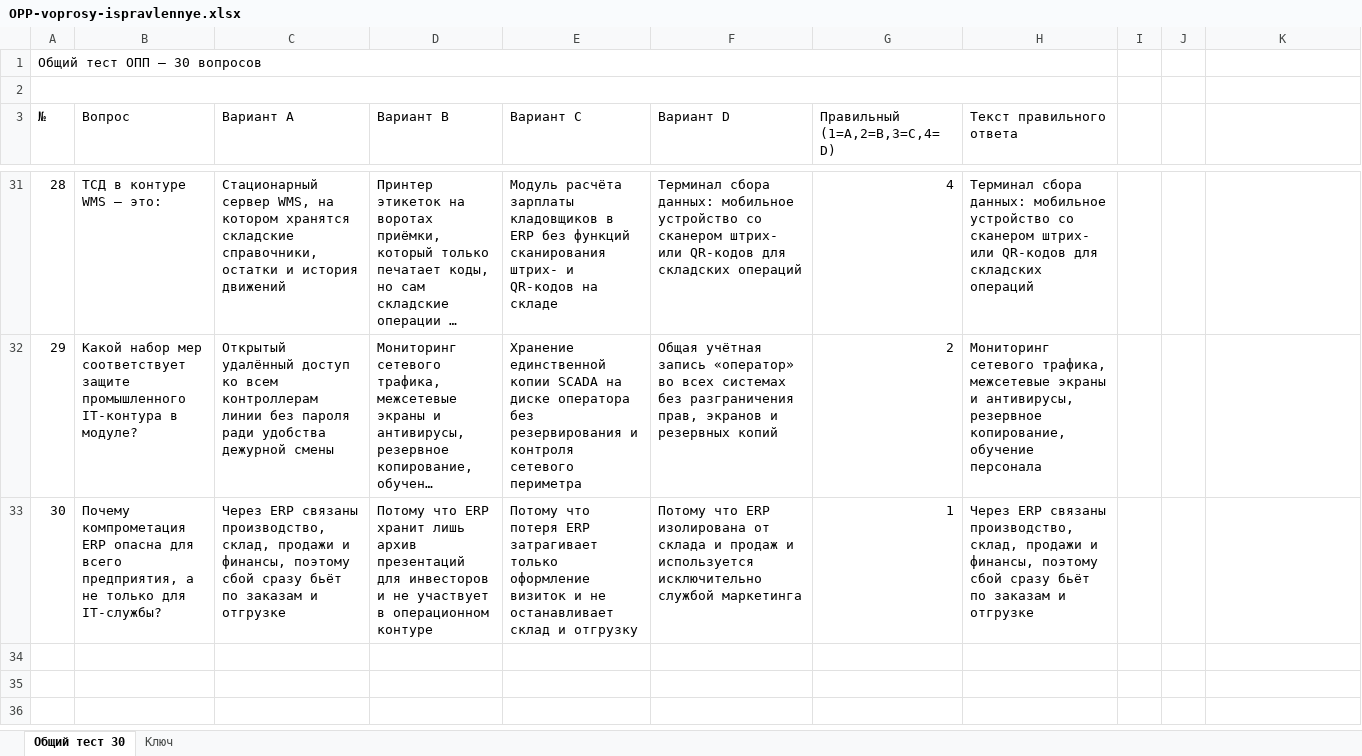
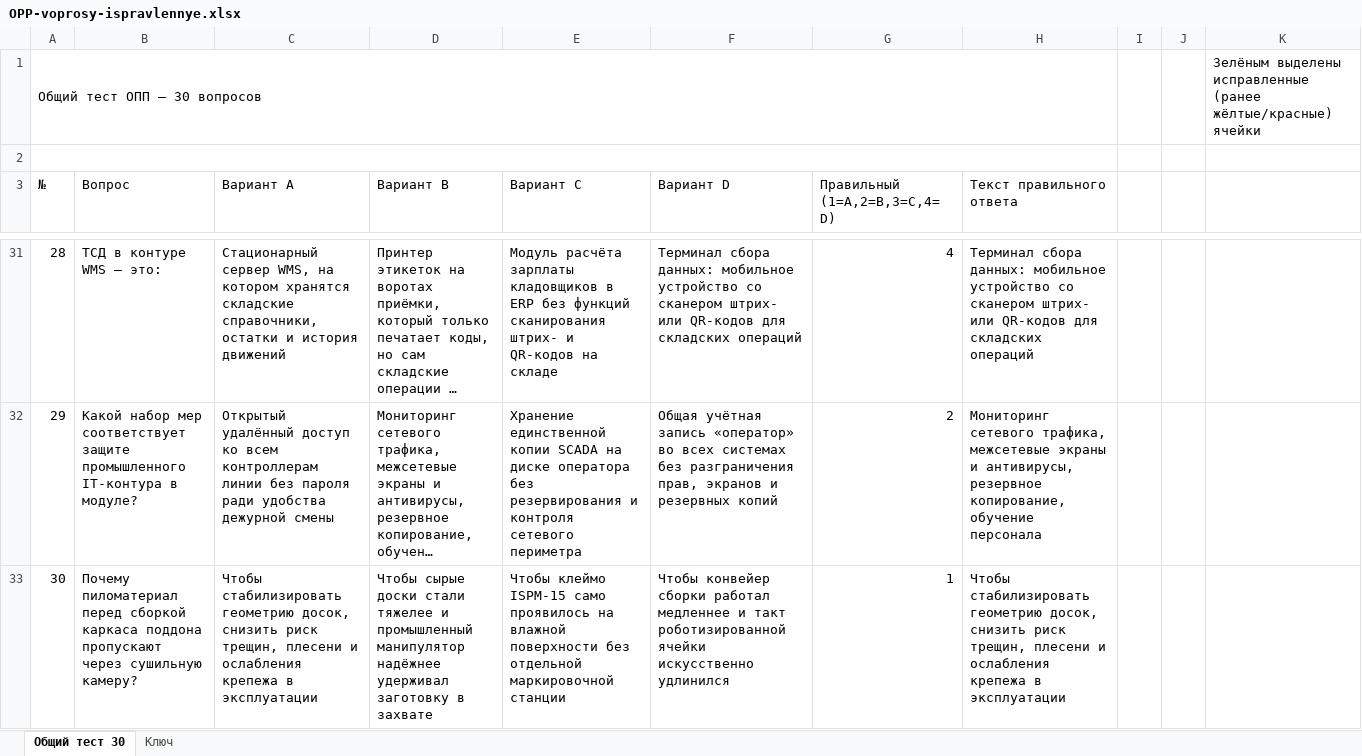
Before and after one commit to poddon/opp-pallet, an Excel workbook: OPP-voprosy-ispravlennye.xlsx, sheet Общий тест 30, drawn as a sheet; only a part is shown, gaps mark what is left out; long unchanged cells end in …; values as stored, in another font and other column widths than the file's, no cell formats; the diff names each change by its address in the sheet, - before the commit and + after, or states it on an @@ line.

Commit message:
Q30 production kiln; green highlight on edited cells

```diff
--- a/OPP-voprosy-ispravlennye.xlsx (sheet Общий тест 30)
+++ b/OPP-voprosy-ispravlennye.xlsx (sheet Общий тест 30)
-K1: (empty)
+K1: Зелёным выделены исправленные (ранее жёлтые/красные) ячейки
-B33 (Вопрос): Почему компрометация ERP опасна для всего предприятия, а не только для IT-службы?
+B33 (Вопрос): Почему пиломатериал перед сборкой каркаса поддона пропускают через сушильную камеру?
-C33 (Вариант A): Через ERP связаны производство, склад, продажи и финансы, поэтому сбой сразу бьёт по заказам и отгрузке
+C33 (Вариант A): Чтобы стабилизировать геометрию досок, снизить риск трещин, плесени и ослабления крепежа в эксплуатации
-D33 (Вариант B): Потому что ERP хранит лишь архив презентаций для инвесторов и не участвует в операционном контуре
+D33 (Вариант B): Чтобы сырые доски стали тяжелее и промышленный манипулятор надёжнее удерживал заготовку в захвате
-E33 (Вариант C): Потому что потеря ERP затрагивает только оформление визиток и не останавливает склад и отгрузку
+E33 (Вариант C): Чтобы клеймо ISPM-15 само проявилось на влажной поверхности без отдельной маркировочной станции
-F33 (Вариант D): Потому что ERP изолирована от склада и продаж и используется исключительно службой маркетинга
+F33 (Вариант D): Чтобы конвейер сборки работал медленнее и такт роботизированной ячейки искусственно удлинился
-H33 (Текст правильного ответа): Через ERP связаны производство, склад, продажи и финансы, поэтому сбой сразу бьёт по заказам и отгрузке
+H33 (Текст правильного ответа): Чтобы стабилизировать геометрию досок, снизить риск трещин, плесени и ослабления крепежа в эксплуатации
```
Also changed, not shown: cell formats.
